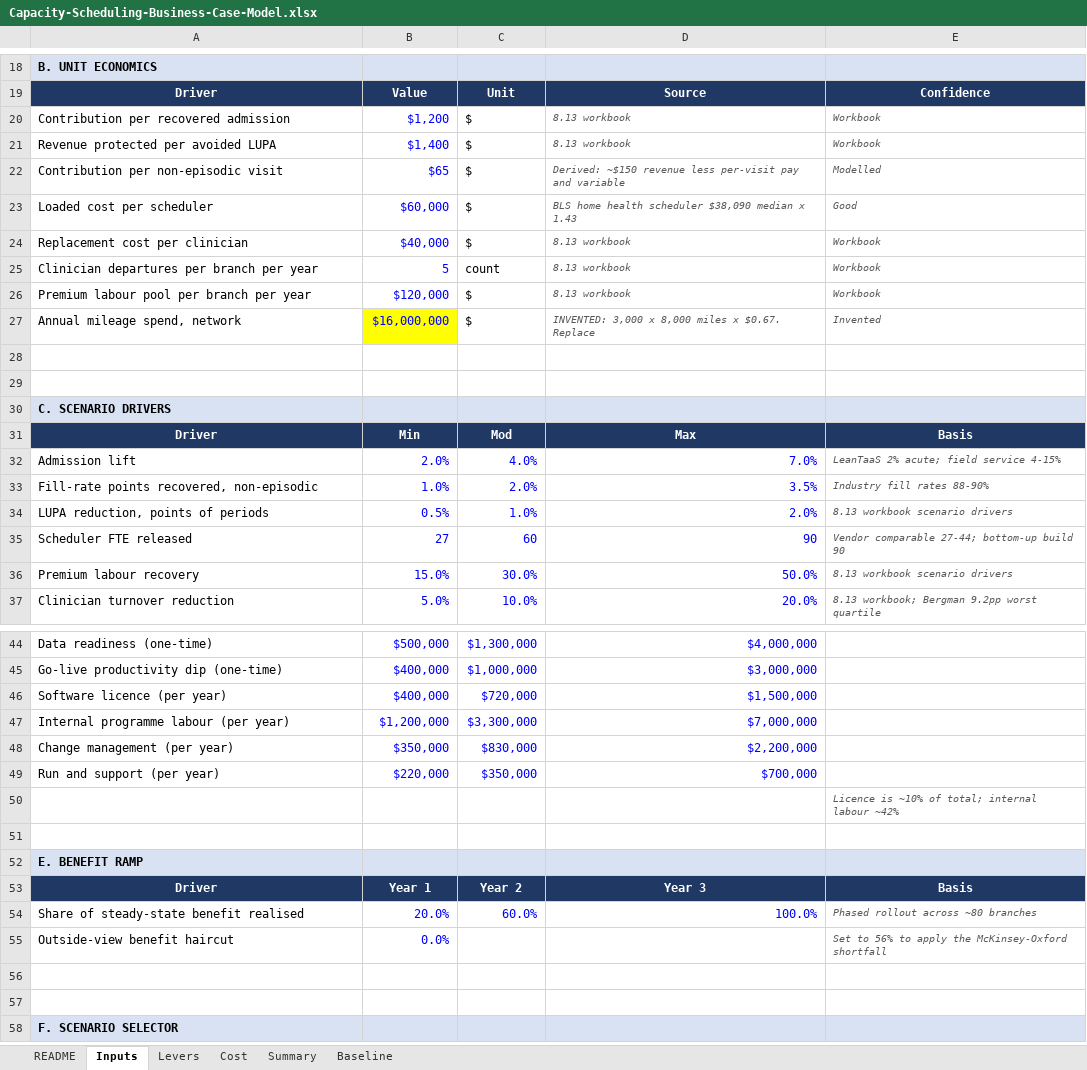
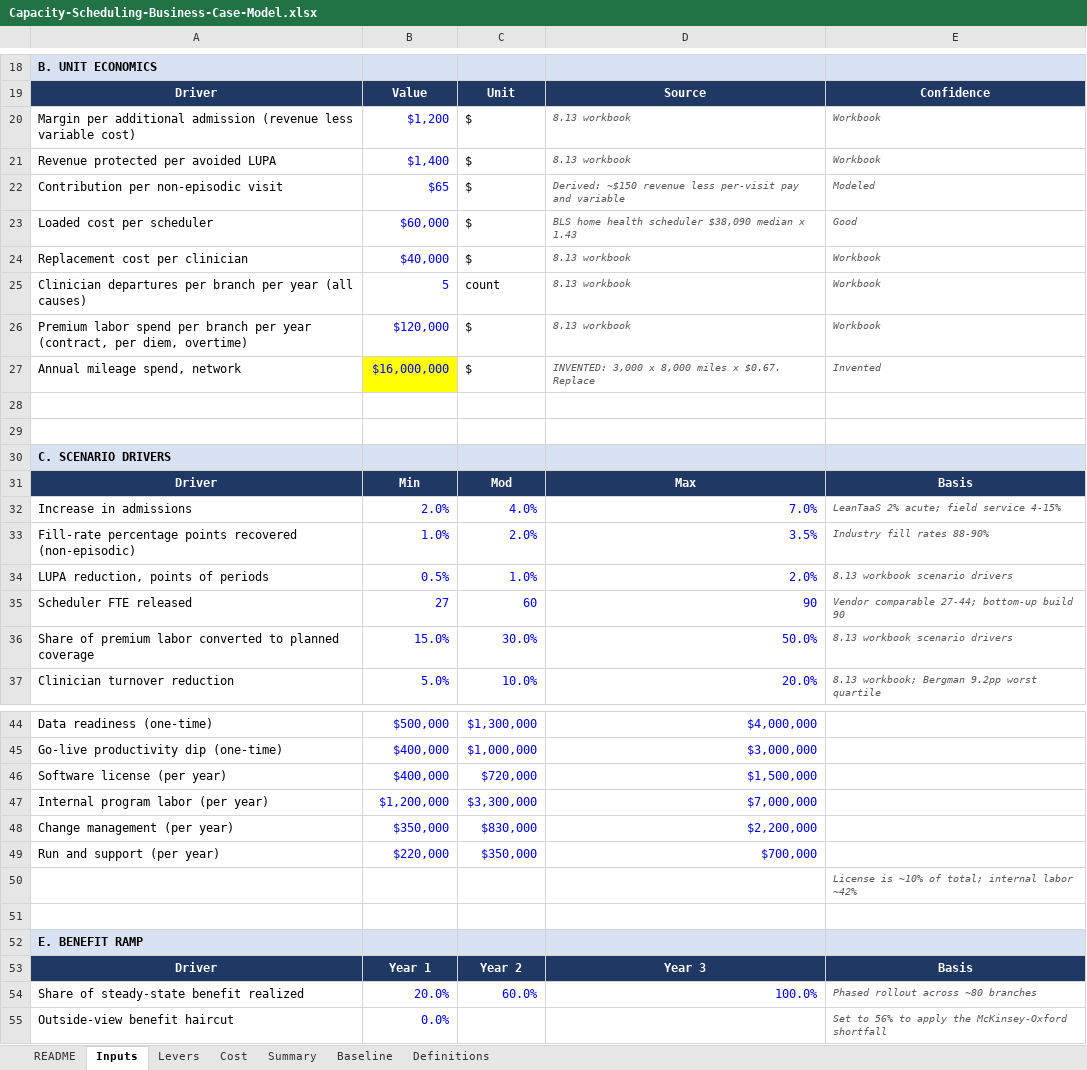
Before and after one commit to worker-max/compassus-capacity-pm, an Excel workbook: agents/compassus-capacity-pm/artifacts/Capacity-Scheduling-Business-Case-Model.xlsx, sheet Inputs, drawn as a sheet; only a part is shown, gaps mark what is left out; the shorter side is filled out with more unchanged rows; values as stored, in another font and other column widths than the file's, no borders; the diff covers the shown part only; the diff names each change by its address in the sheet, - before the commit and + after, or states it on an @@ line.

```diff
--- a/agents/compassus-capacity-pm/artifacts/Capacity-Scheduling-Business-Case-Model.xlsx (sheet Inputs)
+++ b/agents/compassus-capacity-pm/artifacts/Capacity-Scheduling-Business-Case-Model.xlsx (sheet Inputs)
+sheet tab: Definitions
-A20: Contribution per recovered admission
+A20: Margin per additional admission (revenue less variable cost)
-E22: Modelled
+E22: Modeled
-A25: …per year
+A25: …per year (all causes)
-A26: Premium labour pool per branch per year
+A26: Premium labor spend per branch per year (contract, per diem, overtime)
-A32: Admission lift
+A32: Increase in admissions
-A33: Fill-rate points recovered, non-episodic
+A33: Fill-rate percentage points recovered (non-episodic)
-A36: Premium labour recovery
+A36: Share of premium labor converted to planned coverage
-A46: Software licence (per year)
+A46: Software license (per year)
-A47: Internal programme labour (per year)
+A47: Internal program labor (per year)
-E50: Licence is ~10% of total; internal labour ~42%
+E50: License is ~10% of total; internal labor ~42%
-A54: Share of steady-state benefit realised
+A54: Share of steady-state benefit realized
```
Also changed, not shown: 3 edited cells elsewhere in this sheet, sheet Baseline, sheet Levers, sheet Cost, sheet Summary, sheet README, 7 other files.
